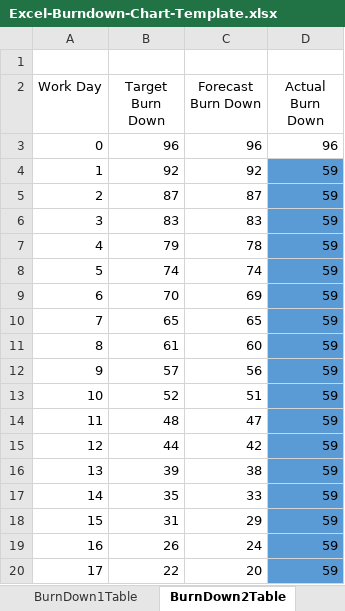
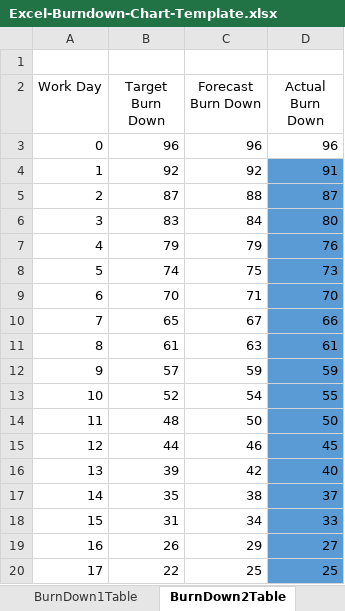
Before and after one commit to sebastiandavidfalconi/proyectometodologia7342, an Excel workbook: 3SCRUM/Excel-Burndown-Chart-Template.xlsx, sheet BurnDown2Table, drawn as a sheet; only a part is shown; values as stored, in another font and other column widths than the file's, no borders; charts and pictures and table styles not drawn; the diff covers the shown part only; the diff names each change by its address in the sheet, - before the commit and + after, or states it on an @@ line.

```diff
--- a/3SCRUM/Excel-Burndown-Chart-Template.xlsx (sheet BurnDown2Table)
+++ b/3SCRUM/Excel-Burndown-Chart-Template.xlsx (sheet BurnDown2Table)
-D4 (Actual Burn Down): 59
+D4 (Actual Burn Down): 91
-C5 (Forecast Burn Down): 87
+C5 (Forecast Burn Down): 88
-D5 (Actual Burn Down): 59
+D5 (Actual Burn Down): 87
-C6 (Forecast Burn Down): 83
+C6 (Forecast Burn Down): 84
-D6 (Actual Burn Down): 59
+D6 (Actual Burn Down): 80
-C7 (Forecast Burn Down): 78
+C7 (Forecast Burn Down): 79
-D7 (Actual Burn Down): 59
+D7 (Actual Burn Down): 76
-C8 (Forecast Burn Down): 74
+C8 (Forecast Burn Down): 75
-D8 (Actual Burn Down): 59
+D8 (Actual Burn Down): 73
-C9 (Forecast Burn Down): 69
+C9 (Forecast Burn Down): 71
-D9 (Actual Burn Down): 59
+D9 (Actual Burn Down): 70
-C10 (Forecast Burn Down): 65
+C10 (Forecast Burn Down): 67
-D10 (Actual Burn Down): 59
+D10 (Actual Burn Down): 66
-C11 (Forecast Burn Down): 60
+C11 (Forecast Burn Down): 63
-D11 (Actual Burn Down): 59
+D11 (Actual Burn Down): 61
-C12 (Forecast Burn Down): 56
+C12 (Forecast Burn Down): 59
-C13 (Forecast Burn Down): 51
+C13 (Forecast Burn Down): 54
-D13 (Actual Burn Down): 59
+D13 (Actual Burn Down): 55
-C14 (Forecast Burn Down): 47
+C14 (Forecast Burn Down): 50
-D14 (Actual Burn Down): 59
+D14 (Actual Burn Down): 50
-C15 (Forecast Burn Down): 42
+C15 (Forecast Burn Down): 46
-D15 (Actual Burn Down): 59
+D15 (Actual Burn Down): 45
-C16 (Forecast Burn Down): 38
+C16 (Forecast Burn Down): 42
-D16 (Actual Burn Down): 59
+D16 (Actual Burn Down): 40
-C17 (Forecast Burn Down): 33
+C17 (Forecast Burn Down): 38
-D17 (Actual Burn Down): 59
+D17 (Actual Burn Down): 37
-C18 (Forecast Burn Down): 29
+C18 (Forecast Burn Down): 34
-D18 (Actual Burn Down): 59
+D18 (Actual Burn Down): 33
-C19 (Forecast Burn Down): 24
+C19 (Forecast Burn Down): 29
-D19 (Actual Burn Down): 59
+D19 (Actual Burn Down): 27
-C20 (Forecast Burn Down): 20
+C20 (Forecast Burn Down): 25
-D20 (Actual Burn Down): 59
+D20 (Actual Burn Down): 25
```
Also changed, not shown: 10 edited cells elsewhere in this sheet, sheet Sprint2Info, charts or pictures.
